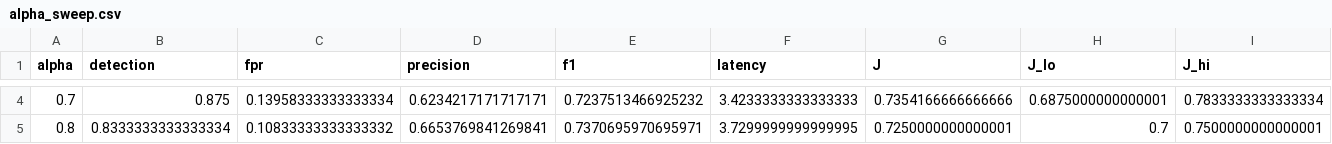
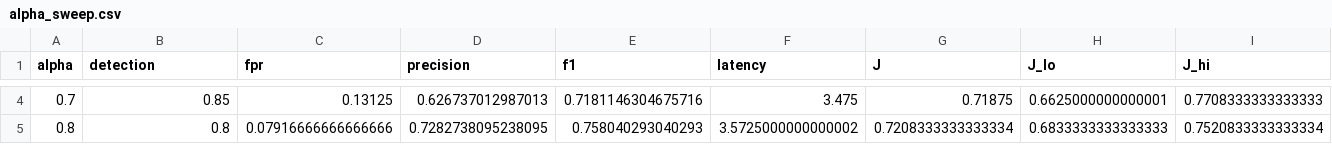
Before and after one commit to saabz131395-code/lightweight-zero-trust-iot, a CSV file: testbed/results/alpha_sweep.csv, drawn as a sheet; only a part is shown, gaps mark what is left out; the diff covers the shown part only; the diff names each change by its address in the sheet, - before the commit and + after, or states it on an @@ line.

```diff
--- a/testbed/results/alpha_sweep.csv
+++ b/testbed/results/alpha_sweep.csv
-B4 (detection): 0.875
+B4 (detection): 0.85
-C4 (fpr): 0.13958333333333334
+C4 (fpr): 0.13125
-D4 (precision): 0.6234217171717171
+D4 (precision): 0.626737012987013
-E4 (f1): 0.7237513466925232
+E4 (f1): 0.7181146304675716
-F4 (latency): 3.4233333333333333
+F4 (latency): 3.475
-G4 (J): 0.7354166666666666
+G4 (J): 0.71875
-H4 (J_lo): 0.6875000000000001
+H4 (J_lo): 0.6625000000000001
-I4 (J_hi): 0.7833333333333334
+I4 (J_hi): 0.7708333333333333
-B5 (detection): 0.8333333333333334
+B5 (detection): 0.8
-C5 (fpr): 0.10833333333333332
+C5 (fpr): 0.07916666666666666
-D5 (precision): 0.6653769841269841
+D5 (precision): 0.7282738095238095
-E5 (f1): 0.7370695970695971
+E5 (f1): 0.758040293040293
-F5 (latency): 3.7299999999999995
+F5 (latency): 3.5725000000000002
-G5 (J): 0.7250000000000001
+G5 (J): 0.7208333333333334
-H5 (J_lo): 0.7
+H5 (J_lo): 0.6833333333333333
-I5 (J_hi): 0.7500000000000001
+I5 (J_hi): 0.7520833333333334
```
Also changed, not shown: 44 edited cells elsewhere in this file, testbed/results/baseline_profile_by_type.csv, testbed/results/design_choices_training_runs.csv, 37 other files.
